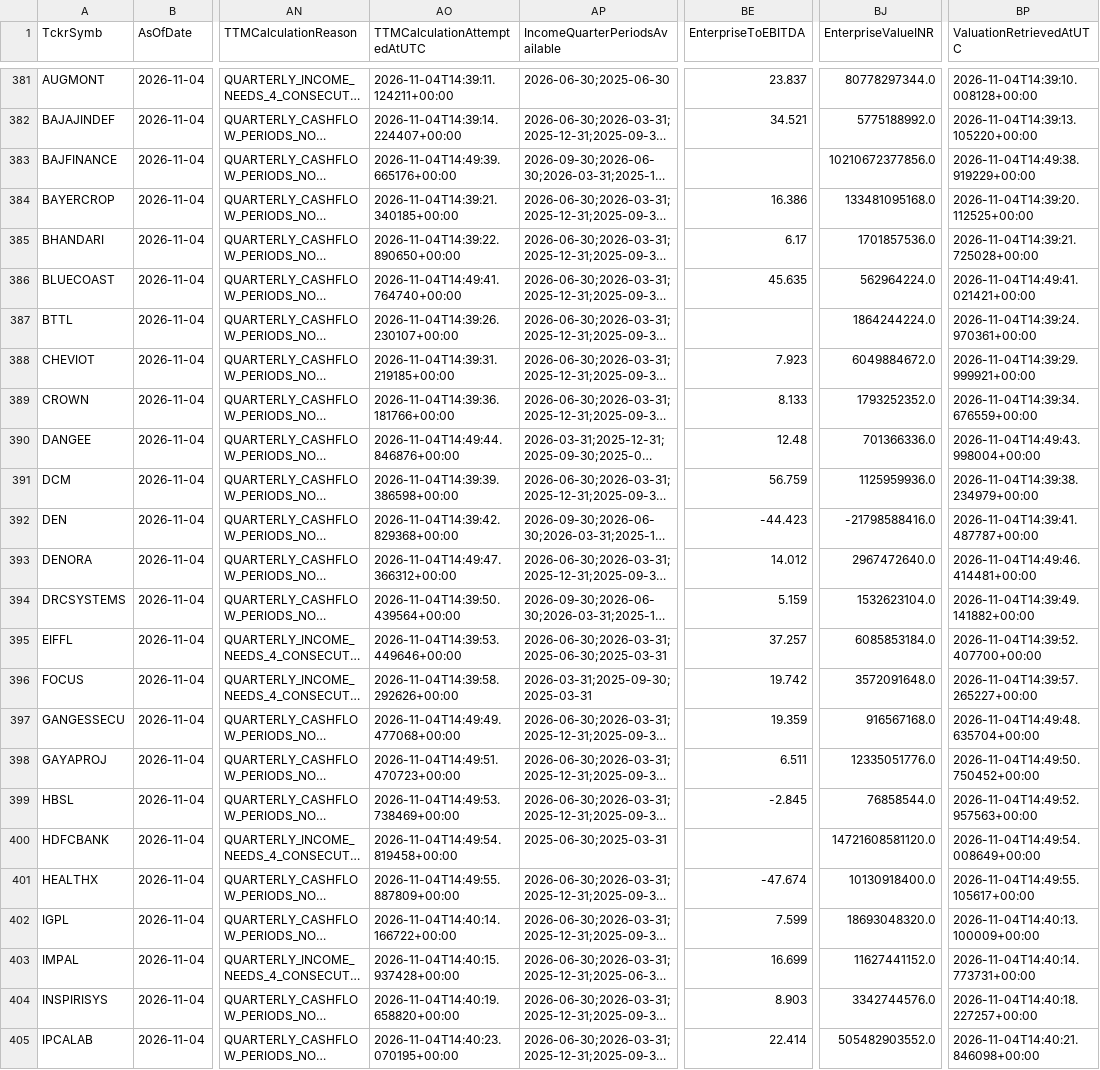
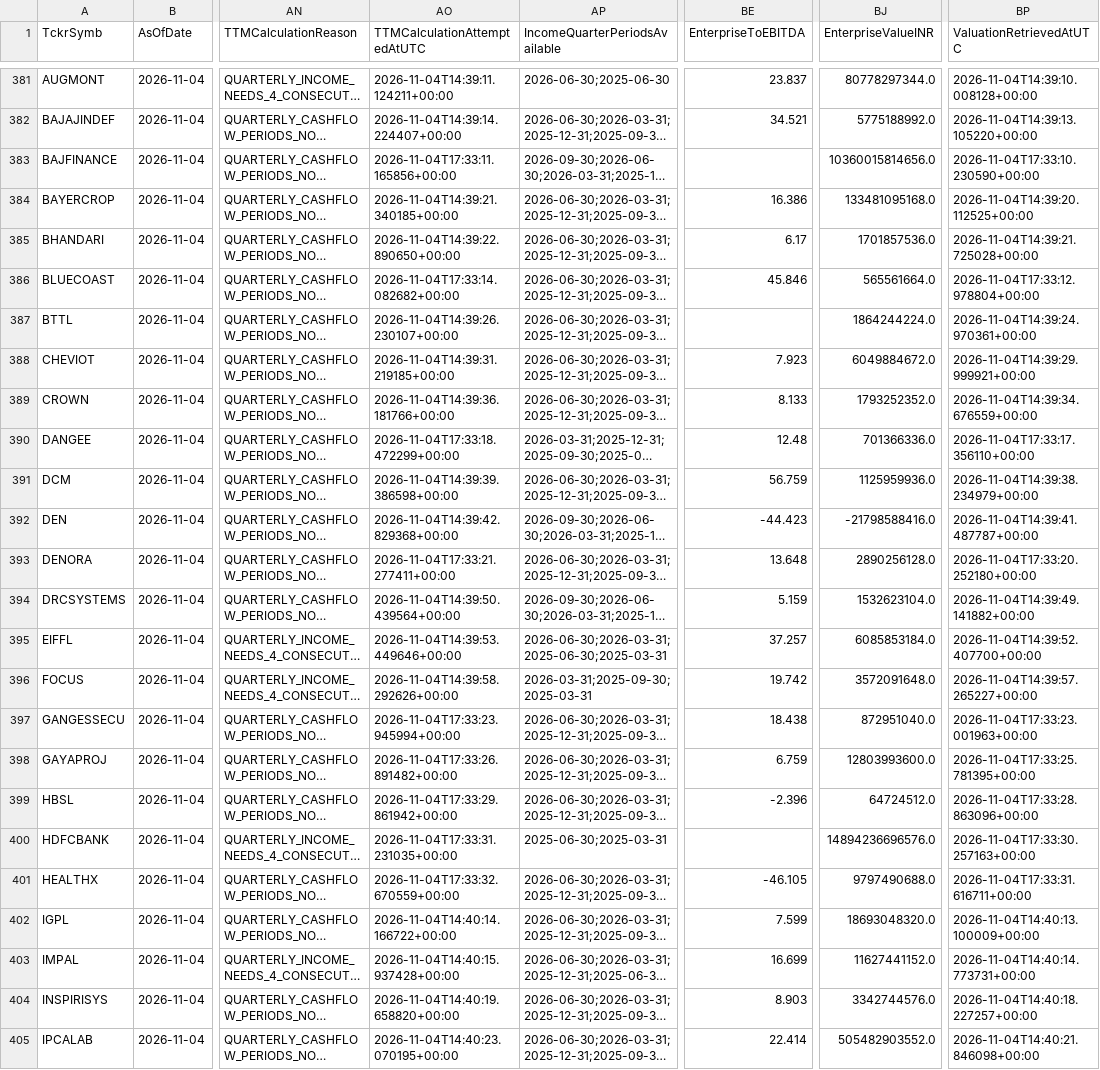
Before and after one commit to digitalmf78-pixel/AI-Trading-Bot, a CSV file: data/cache/fundamental_history/fundamental_metrics_2026-11-04.csv, drawn as a sheet; only a part is shown, gaps mark what is left out; long unchanged cells end in …; the diff covers the shown part only; the diff names each change by its address in the sheet, - before the commit and + after, or states it on an @@ line.

```diff
--- a/data/cache/fundamental_history/fundamental_metrics_2026-11-04.csv
+++ b/data/cache/fundamental_history/fundamental_metrics_2026-11-04.csv
-AO383 (TTMCalculationAttemptedAtUTC): 2026-11-04T14:49:39.665176+00:00
+AO383 (TTMCalculationAttemptedAtUTC): 2026-11-04T17:33:11.165856+00:00
-BJ383 (EnterpriseValueINR): 10210672377856.0
+BJ383 (EnterpriseValueINR): 10360015814656.0
-BP383 (ValuationRetrievedAtUTC): 2026-11-04T14:49:38.919229+00:00
+BP383 (ValuationRetrievedAtUTC): 2026-11-04T17:33:10.230590+00:00
-AO386 (TTMCalculationAttemptedAtUTC): 2026-11-04T14:49:41.764740+00:00
+AO386 (TTMCalculationAttemptedAtUTC): 2026-11-04T17:33:14.082682+00:00
-BE386 (EnterpriseToEBITDA): 45.635
+BE386 (EnterpriseToEBITDA): 45.846
-BJ386 (EnterpriseValueINR): 562964224.0
+BJ386 (EnterpriseValueINR): 565561664.0
-BP386 (ValuationRetrievedAtUTC): 2026-11-04T14:49:41.021421+00:00
+BP386 (ValuationRetrievedAtUTC): 2026-11-04T17:33:12.978804+00:00
-AO390 (TTMCalculationAttemptedAtUTC): 2026-11-04T14:49:44.846876+00:00
+AO390 (TTMCalculationAttemptedAtUTC): 2026-11-04T17:33:18.472299+00:00
-BP390 (ValuationRetrievedAtUTC): 2026-11-04T14:49:43.998004+00:00
+BP390 (ValuationRetrievedAtUTC): 2026-11-04T17:33:17.356110+00:00
-AO393 (TTMCalculationAttemptedAtUTC): 2026-11-04T14:49:47.366312+00:00
+AO393 (TTMCalculationAttemptedAtUTC): 2026-11-04T17:33:21.277411+00:00
-BE393 (EnterpriseToEBITDA): 14.012
+BE393 (EnterpriseToEBITDA): 13.648
-BJ393 (EnterpriseValueINR): 2967472640.0
+BJ393 (EnterpriseValueINR): 2890256128.0
-BP393 (ValuationRetrievedAtUTC): 2026-11-04T14:49:46.414481+00:00
+BP393 (ValuationRetrievedAtUTC): 2026-11-04T17:33:20.252180+00:00
-AO397 (TTMCalculationAttemptedAtUTC): 2026-11-04T14:49:49.477068+00:00
+AO397 (TTMCalculationAttemptedAtUTC): 2026-11-04T17:33:23.945994+00:00
-BE397 (EnterpriseToEBITDA): 19.359
+BE397 (EnterpriseToEBITDA): 18.438
-BJ397 (EnterpriseValueINR): 916567168.0
+BJ397 (EnterpriseValueINR): 872951040.0
-BP397 (ValuationRetrievedAtUTC): 2026-11-04T14:49:48.635704+00:00
+BP397 (ValuationRetrievedAtUTC): 2026-11-04T17:33:23.001963+00:00
-AO398 (TTMCalculationAttemptedAtUTC): 2026-11-04T14:49:51.470723+00:00
+AO398 (TTMCalculationAttemptedAtUTC): 2026-11-04T17:33:26.891482+00:00
-BE398 (EnterpriseToEBITDA): 6.511
+BE398 (EnterpriseToEBITDA): 6.759
-BJ398 (EnterpriseValueINR): 12335051776.0
+BJ398 (EnterpriseValueINR): 12803993600.0
-BP398 (ValuationRetrievedAtUTC): 2026-11-04T14:49:50.750452+00:00
+BP398 (ValuationRetrievedAtUTC): 2026-11-04T17:33:25.781395+00:00
-AO399 (TTMCalculationAttemptedAtUTC): 2026-11-04T14:49:53.738469+00:00
+AO399 (TTMCalculationAttemptedAtUTC): 2026-11-04T17:33:29.861942+00:00
-BE399 (EnterpriseToEBITDA): -2.845
+BE399 (EnterpriseToEBITDA): -2.396
-BJ399 (EnterpriseValueINR): 76858544.0
+BJ399 (EnterpriseValueINR): 64724512.0
-BP399 (ValuationRetrievedAtUTC): 2026-11-04T14:49:52.957563+00:00
+BP399 (ValuationRetrievedAtUTC): 2026-11-04T17:33:28.863096+00:00
-AO400 (TTMCalculationAttemptedAtUTC): 2026-11-04T14:49:54.819458+00:00
+AO400 (TTMCalculationAttemptedAtUTC): 2026-11-04T17:33:31.231035+00:00
-BJ400 (EnterpriseValueINR): 14721608581120.0
+BJ400 (EnterpriseValueINR): 14894236696576.0
-BP400 (ValuationRetrievedAtUTC): 2026-11-04T14:49:54.008649+00:00
+BP400 (ValuationRetrievedAtUTC): 2026-11-04T17:33:30.257163+00:00
-AO401 (TTMCalculationAttemptedAtUTC): 2026-11-04T14:49:55.887809+00:00
+AO401 (TTMCalculationAttemptedAtUTC): 2026-11-04T17:33:32.670559+00:00
-BE401 (EnterpriseToEBITDA): -47.674
+BE401 (EnterpriseToEBITDA): -46.105
-BJ401 (EnterpriseValueINR): 10130918400.0
+BJ401 (EnterpriseValueINR): 9797490688.0
-BP401 (ValuationRetrievedAtUTC): 2026-11-04T14:49:55.105617+00:00
+BP401 (ValuationRetrievedAtUTC): 2026-11-04T17:33:31.616711+00:00
```
Also changed, not shown: 137 edited cells elsewhere in this file, data/inputs/fundamental_metrics.csv, 1 other file.
